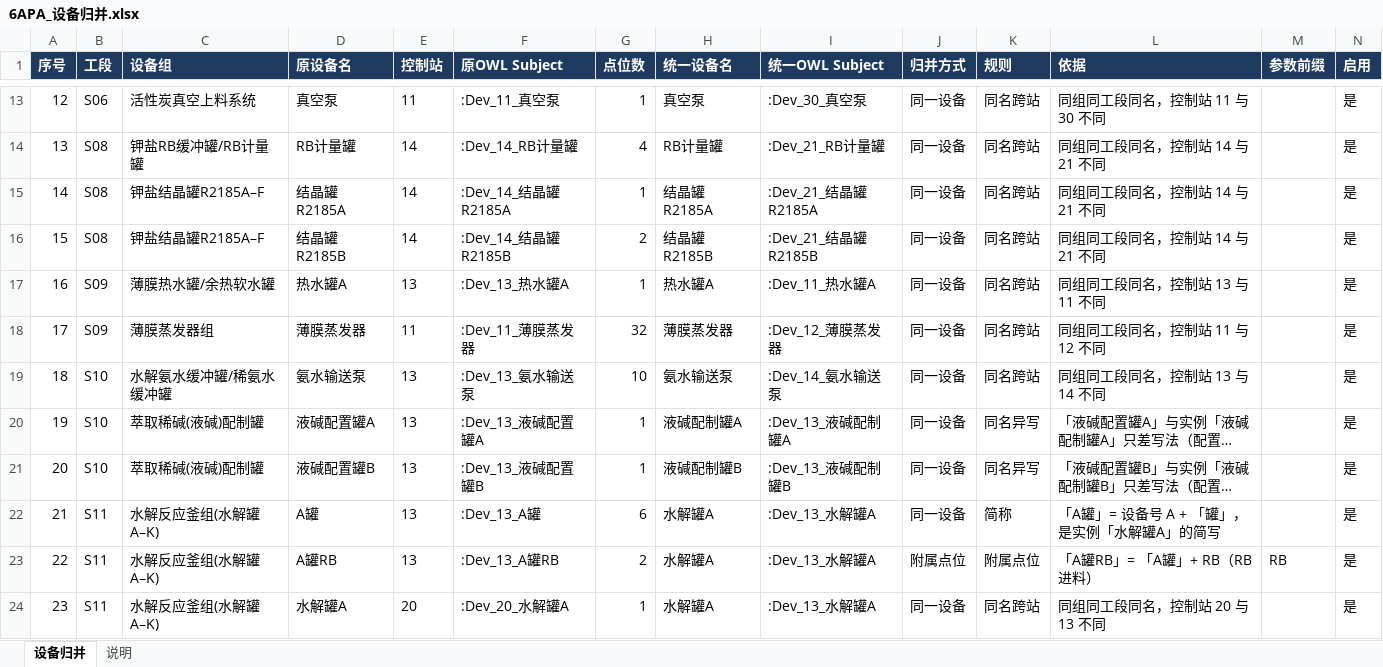
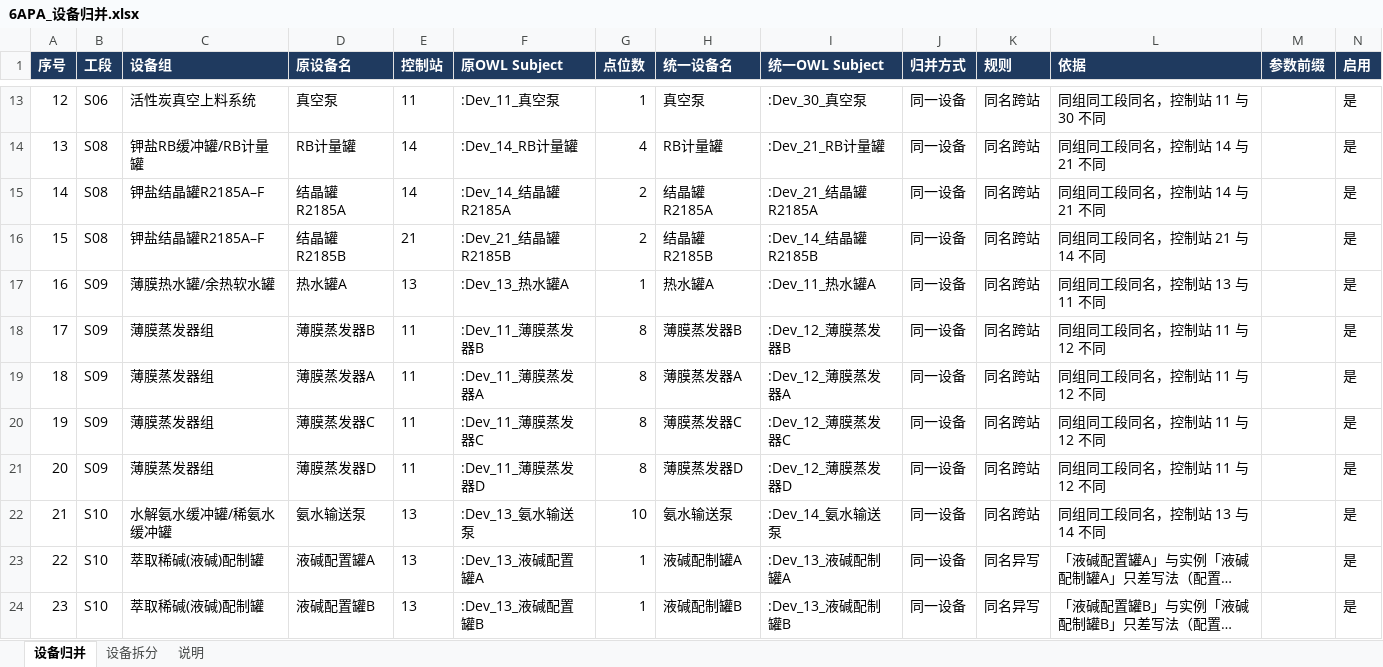
Before and after one commit to gkbme1/ontology-demo, an Excel workbook: 6apa-ontology-demo/data/source/6APA_设备归并.xlsx, sheet 设备归并, drawn as a sheet; only a part is shown, gaps mark what is left out; the shorter side is filled out with more unchanged rows; long unchanged cells end in …; values as stored, in another font and other column widths than the file's, no borders; addresses are those after the commit; the diff names each change by its address in the sheet, - before the commit and + after, or states it on an @@ line.

```diff
--- a/6apa-ontology-demo/data/source/6APA_设备归并.xlsx (sheet 设备归并)
+++ b/6apa-ontology-demo/data/source/6APA_设备归并.xlsx (sheet 设备归并)
+sheet tab: 设备拆分
-G15 (点位数): 1
+G15 (点位数): 2
-E16 (控制站): 14
+E16 (控制站): 21
-F16 (原OWL Subject): :Dev_14_结晶罐R2185B
+F16 (原OWL Subject): :Dev_21_结晶罐R2185B
-I16 (统一OWL Subject): :Dev_21_结晶罐R2185B
+I16 (统一OWL Subject): :Dev_14_结晶罐R2185B
-L16 (依据): 同组同工段同名，控制站 14 与 21 不同
+L16 (依据): 同组同工段同名，控制站 21 与 14 不同
-D18 (原设备名): 薄膜蒸发器
+D18 (原设备名): 薄膜蒸发器B
-F18 (原OWL Subject): :Dev_11_薄膜蒸发器
+F18 (原OWL Subject): :Dev_11_薄膜蒸发器B
-G18 (点位数): 32
+G18 (点位数): 8
-H18 (统一设备名): 薄膜蒸发器
+H18 (统一设备名): 薄膜蒸发器B
-I18 (统一OWL Subject): :Dev_12_薄膜蒸发器
+I18 (统一OWL Subject): :Dev_12_薄膜蒸发器B
+row 19: 18 | S09 | 薄膜蒸发器组 | 薄膜蒸发器A | 11 | :Dev_11_薄膜蒸发器A | 8 | 薄膜蒸发器A | :Dev_12_薄膜蒸发器A | 同一设备 | 同名跨站 | 同组同工段同名，控制站 11 与 12 不同 |  | 是
+row 20: 19 | S09 | 薄膜蒸发器组 | 薄膜蒸发器C | 11 | :Dev_11_薄膜蒸发器C | 8 | 薄膜蒸发器C | :Dev_12_薄膜蒸发器C | 同一设备 | 同名跨站 | 同组同工段同名，控制站 11 与 12 不同 |  | 是
+row 21: 20 | S09 | 薄膜蒸发器组 | 薄膜蒸发器D | 11 | :Dev_11_薄膜蒸发器D | 8 | 薄膜蒸发器D | :Dev_12_薄膜蒸发器D | 同一设备 | 同名跨站 | 同组同工段同名，控制站 11 与 12 不同 |  | 是
@@ column A (序号) renumbered from row 22 down @@
```
Also changed, not shown: sheet 说明, 11 other files.
